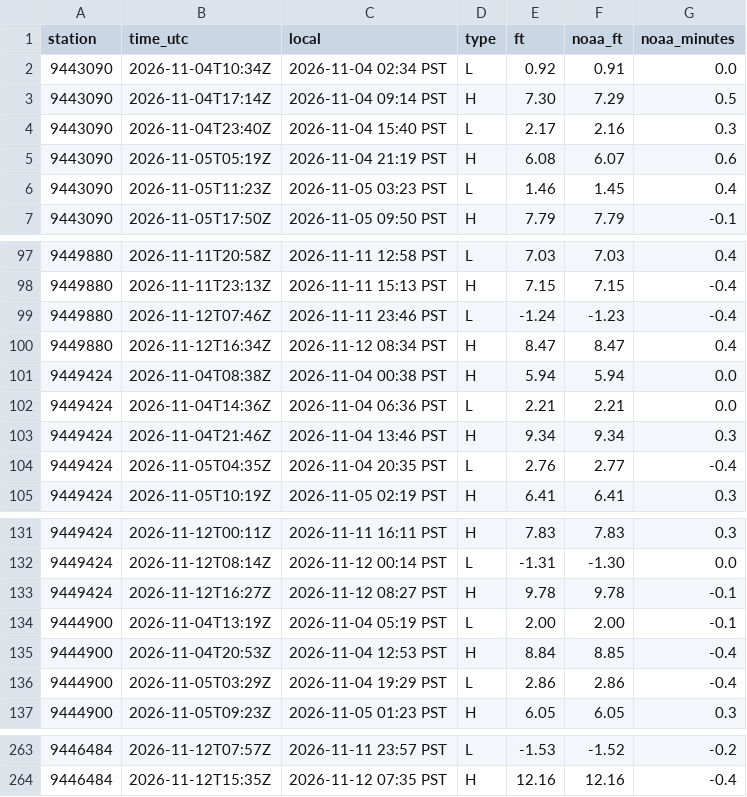
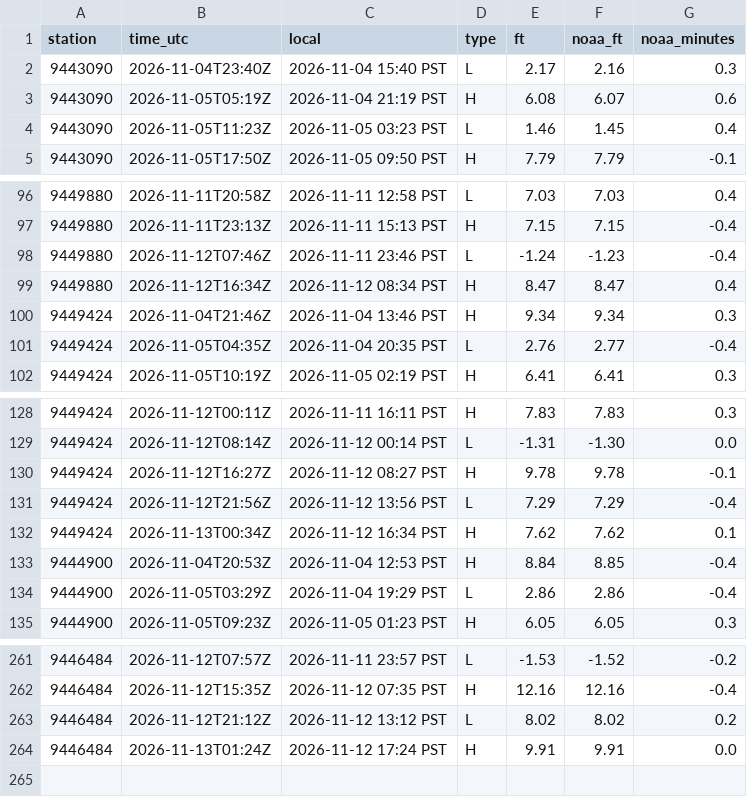
Before and after one commit to bdgroves/puget-tides, a CSV file: hilo.csv, drawn as a sheet; only a part is shown, gaps mark what is left out; the diff covers the shown part only.

```diff
--- a/hilo.csv
+++ b/hilo.csv
@@ -1,4 +1,2 @@
 station,time_utc,local,type,ft,noaa_ft,noaa_minutes
-9443090,2026-11-04T10:34Z,2026-11-04 02:34 PST,L,0.92,0.91,0.0
-9443090,2026-11-04T17:14Z,2026-11-04 09:14 PST,H,7.30,7.29,0.5
 9443090,2026-11-04T23:40Z,2026-11-04 15:40 PST,L,2.17,2.16,0.3
@@ -100,4 +99,2 @@ station,time_utc,local,type,ft,noaa_ft,noaa_minutes
 9449880,2026-11-12T16:34Z,2026-11-12 08:34 PST,H,8.47,8.47,0.4
-9449424,2026-11-04T08:38Z,2026-11-04 00:38 PST,H,5.94,5.94,0.0
-9449424,2026-11-04T14:36Z,2026-11-04 06:36 PST,L,2.21,2.21,0.0
 9449424,2026-11-04T21:46Z,2026-11-04 13:46 PST,H,9.34,9.34,0.3
@@ -133,3 +130,4 @@ station,time_utc,local,type,ft,noaa_ft,noaa_minutes
 9449424,2026-11-12T16:27Z,2026-11-12 08:27 PST,H,9.78,9.78,-0.1
-9444900,2026-11-04T13:19Z,2026-11-04 05:19 PST,L,2.00,2.00,-0.1
+9449424,2026-11-12T21:56Z,2026-11-12 13:56 PST,L,7.29,7.29,-0.4
+9449424,2026-11-13T00:34Z,2026-11-12 16:34 PST,H,7.62,7.62,0.1
 9444900,2026-11-04T20:53Z,2026-11-04 12:53 PST,H,8.84,8.85,-0.4
@@ -264 +262,3 @@ station,time_utc,local,type,ft,noaa_ft,noaa_minutes
 9446484,2026-11-12T15:35Z,2026-11-12 07:35 PST,H,12.16,12.16,-0.4
+9446484,2026-11-12T21:12Z,2026-11-12 13:12 PST,L,8.02,8.02,0.2
+9446484,2026-11-13T01:24Z,2026-11-12 17:24 PST,H,9.91,9.91,0.0
```
Also changed, not shown: 10 added rows and 9 removed rows elsewhere in this file, datums.csv, harcon.csv, 6 other files.
